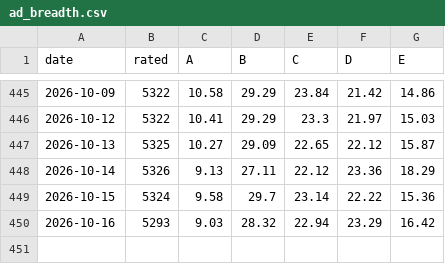
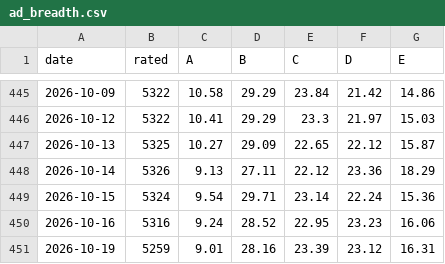
Before and after one commit to groverburger/open8585, a CSV file: archive/ad_breadth.csv, drawn as a sheet; only a part is shown, gaps mark what is left out.

```diff
--- a/archive/ad_breadth.csv
+++ b/archive/ad_breadth.csv
@@ -448,3 +448,4 @@ date,rated,A,B,C,D,E
 2026-10-14,5326,9.13,27.11,22.12,23.36,18.29
-2026-10-15,5324,9.58,29.7,23.14,22.22,15.36
-2026-10-16,5293,9.03,28.32,22.94,23.29,16.42
+2026-10-15,5324,9.54,29.71,23.14,22.24,15.36
+2026-10-16,5316,9.24,28.52,22.95,23.23,16.06
+2026-10-19,5259,9.01,28.16,23.39,23.12,16.31
```
Also changed, not shown: 1 other file.
